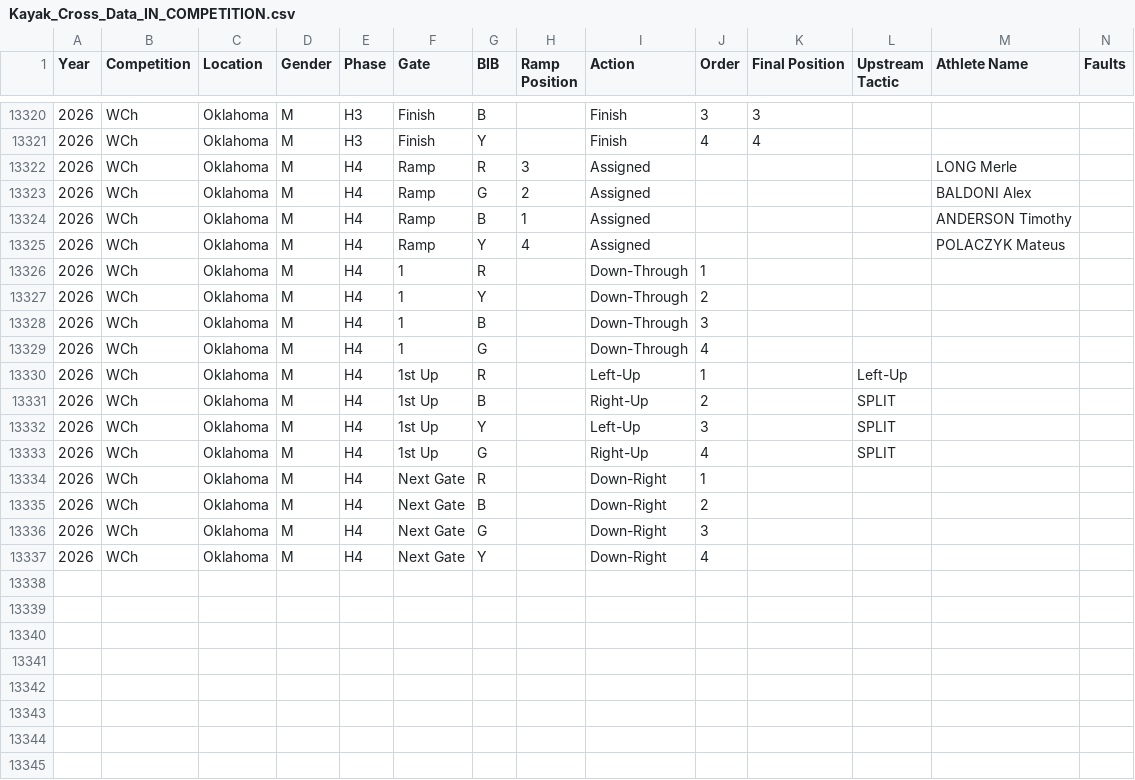
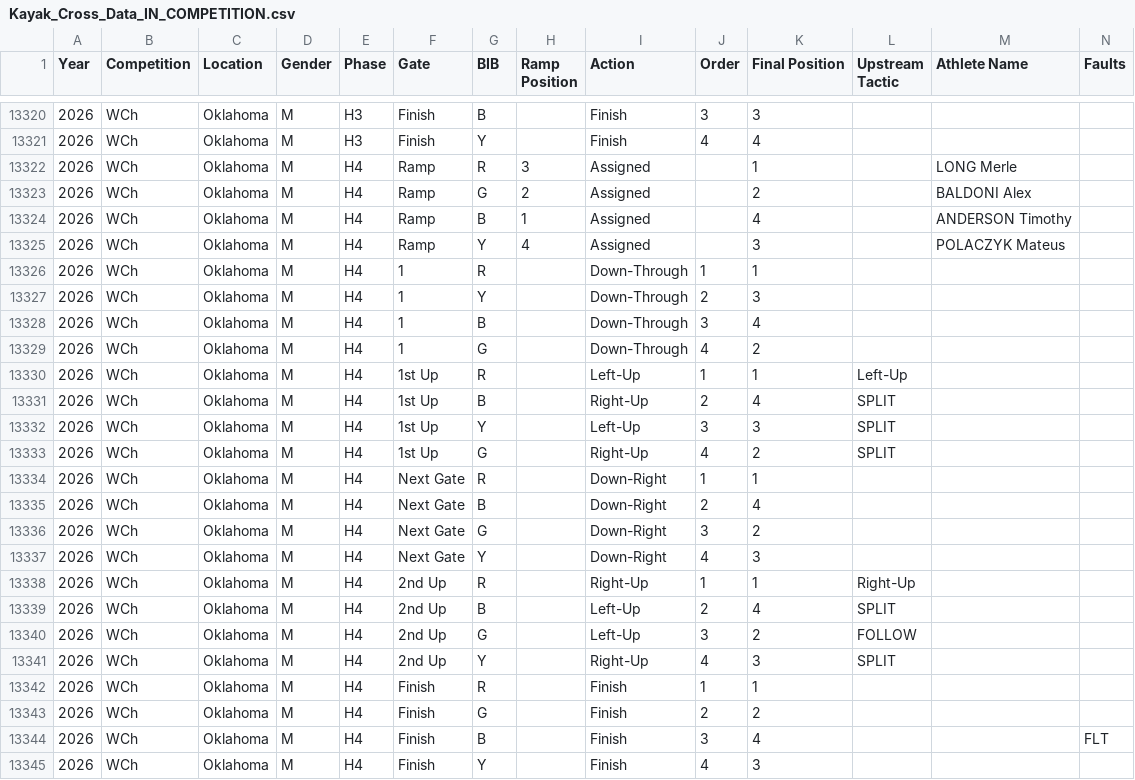
Before and after one commit to katrina-sutherland/kx_tagger, a CSV file: data/Kayak_Cross_Data_IN_COMPETITION.csv, drawn as a sheet; only a part is shown, gaps mark what is left out; rows hold the shown columns only; the diff covers the shown part only; the diff names each change by its address in the sheet, - before the commit and + after, or states it on an @@ line.

Commit message:
Automated update for In-Competition Report: Kayak_Cross_Data_IN_COMPETITION.csv

```diff
--- a/data/Kayak_Cross_Data_IN_COMPETITION.csv
+++ b/data/Kayak_Cross_Data_IN_COMPETITION.csv
-K13322 (Final Position): (empty)
+K13322 (Final Position): 1
-K13323 (Final Position): (empty)
+K13323 (Final Position): 2
-K13324 (Final Position): (empty)
+K13324 (Final Position): 4
-K13325 (Final Position): (empty)
+K13325 (Final Position): 3
-K13326 (Final Position): (empty)
+K13326 (Final Position): 1
-K13327 (Final Position): (empty)
+K13327 (Final Position): 3
-K13328 (Final Position): (empty)
+K13328 (Final Position): 4
-K13329 (Final Position): (empty)
+K13329 (Final Position): 2
-K13330 (Final Position): (empty)
+K13330 (Final Position): 1
-K13331 (Final Position): (empty)
+K13331 (Final Position): 4
-K13332 (Final Position): (empty)
+K13332 (Final Position): 3
-K13333 (Final Position): (empty)
+K13333 (Final Position): 2
-K13334 (Final Position): (empty)
+K13334 (Final Position): 1
-K13335 (Final Position): (empty)
+K13335 (Final Position): 4
-K13336 (Final Position): (empty)
+K13336 (Final Position): 2
-K13337 (Final Position): (empty)
+K13337 (Final Position): 3
+row 13338: 2026 | WCh | Oklahoma | M | H4 | 2nd Up | R |  | Right-Up | 1 | 1 | Right-Up
+row 13339: 2026 | WCh | Oklahoma | M | H4 | 2nd Up | B |  | Left-Up | 2 | 4 | SPLIT
+row 13340: 2026 | WCh | Oklahoma | M | H4 | 2nd Up | G |  | Left-Up | 3 | 2 | FOLLOW
+row 13341: 2026 | WCh | Oklahoma | M | H4 | 2nd Up | Y |  | Right-Up | 4 | 3 | SPLIT
+row 13342: 2026 | WCh | Oklahoma | M | H4 | Finish | R |  | Finish | 1 | 1
+row 13343: 2026 | WCh | Oklahoma | M | H4 | Finish | G |  | Finish | 2 | 2
+row 13344: 2026 | WCh | Oklahoma | M | H4 | Finish | B |  | Finish | 3 | 4 |  |  | FLT
+row 13345: 2026 | WCh | Oklahoma | M | H4 | Finish | Y |  | Finish | 4 | 3
```
Also changed, not shown: 22 edited cells elsewhere in this file.
